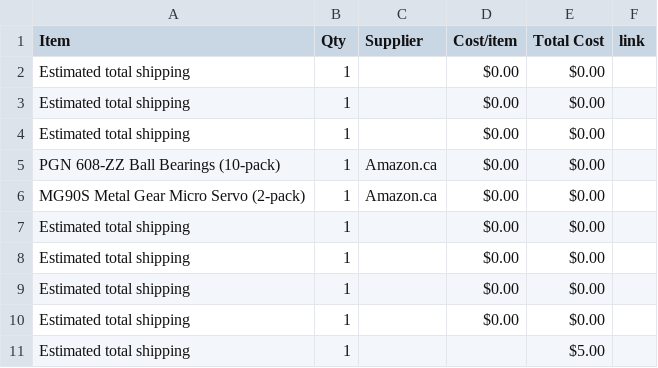
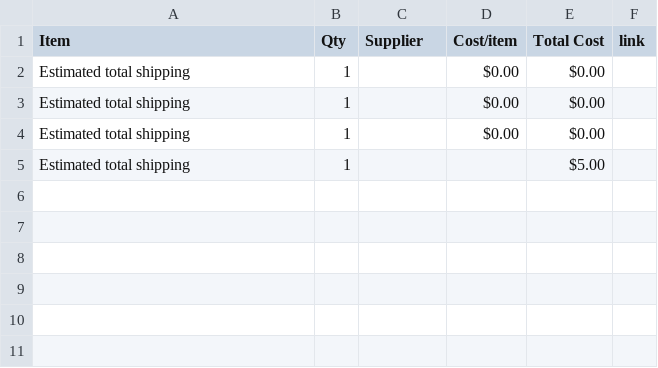
Before and after one commit to atireksd11/Astra-Companion-NOISEEE, a CSV file: BOM.csv, drawn as a sheet; the diff names each change by its address in the sheet, - before the commit and + after, or states it on an @@ line.

Commit message:
Sync Astra Companion from Half Life

```diff
--- a/BOM.csv
+++ b/BOM.csv
-row 5: PGN 608-ZZ Ball Bearings (10-pack) | 1 | Amazon.ca | $0.00 | $0.00
-row 6: MG90S Metal Gear Micro Servo (2-pack) | 1 | Amazon.ca | $0.00 | $0.00
-row 7: Estimated total shipping | 1 |  | $0.00 | $0.00
-row 8: Estimated total shipping | 1 |  | $0.00 | $0.00
-row 9: Estimated total shipping | 1 |  | $0.00 | $0.00
-row 10: Estimated total shipping | 1 |  | $0.00 | $0.00
```
